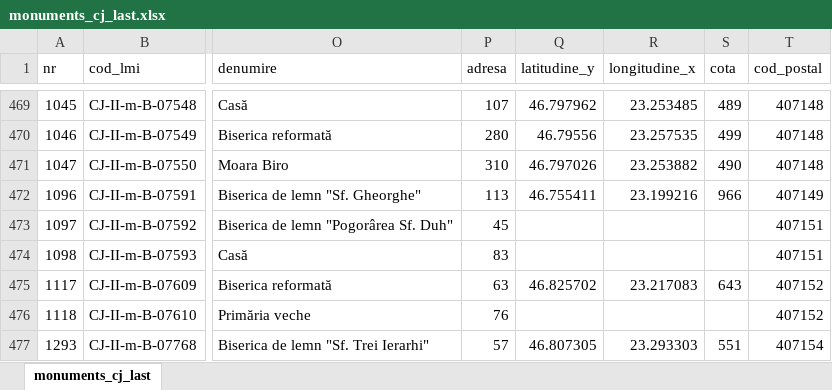
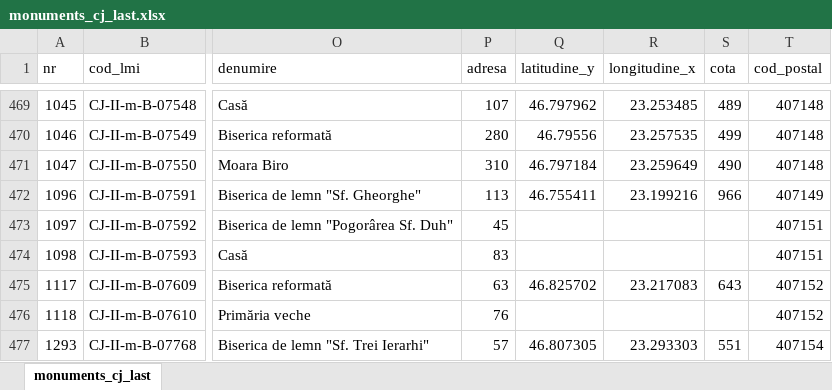
Before and after one commit to alinchis/patjcj, an Excel workbook: server/image-processing/data/monuments_cj_last.xlsx, sheet monuments_cj_last, drawn as a sheet; only a part is shown, gaps mark what is left out; values as stored, in another font and other column widths than the file's, no borders; the diff names each change by its address in the sheet, - before the commit and + after, or states it on an @@ line.

Commit message:
corrected GPS position for monument CJ-II-m-B-07550

```diff
--- a/server/image-processing/data/monuments_cj_last.xlsx (sheet monuments_cj_last)
+++ b/server/image-processing/data/monuments_cj_last.xlsx (sheet monuments_cj_last)
-Q471 (latitudine_y): 46.797026
+Q471 (latitudine_y): 46.797184
-R471 (longitudine_x): 23.253882
+R471 (longitudine_x): 23.259649
```
Also changed, not shown: 2 other files.
